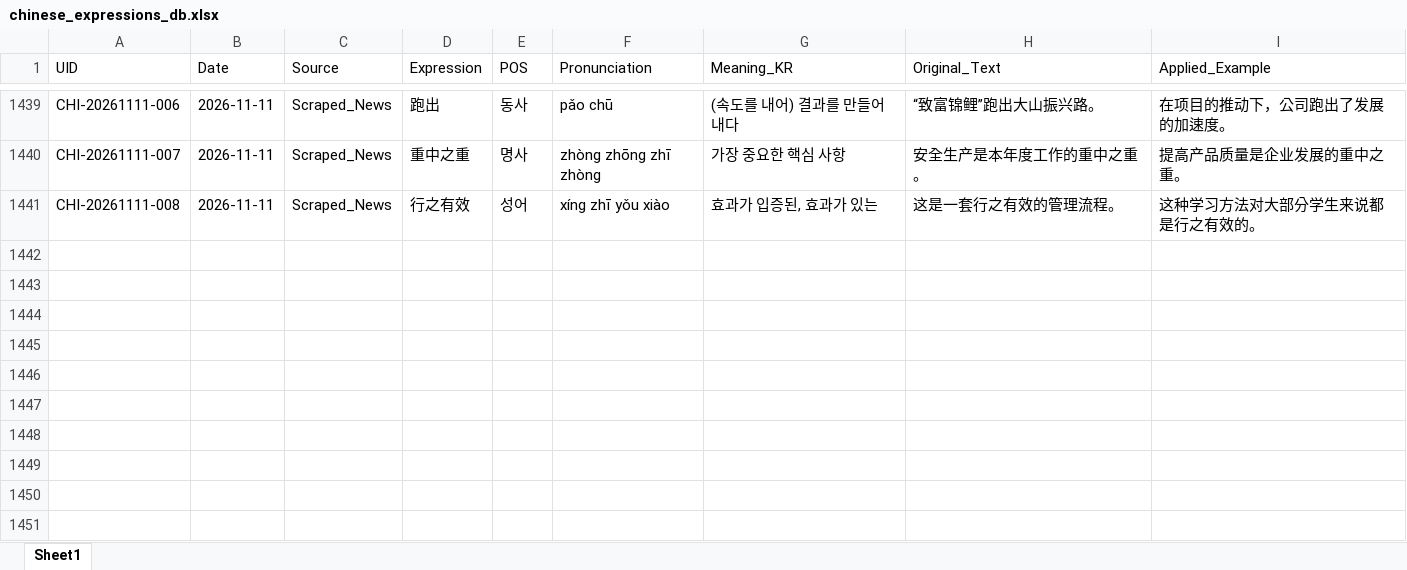
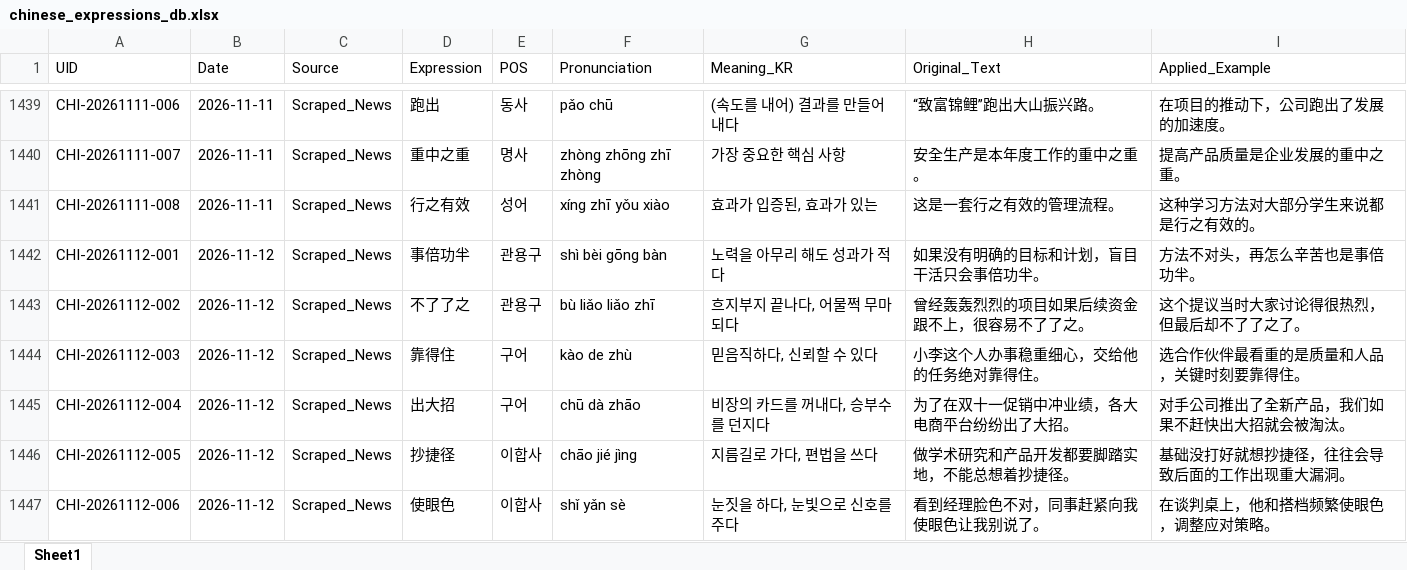
Before and after one commit to woodangtangtangAI/CN-Expressions-Memorize, an Excel workbook: data/01_Database/chinese_expressions_db.xlsx, sheet Sheet1, drawn as a sheet; only a part is shown, gaps mark what is left out; values as stored, in another font and other column widths than the file's, no borders; the diff names each change by its address in the sheet, - before the commit and + after, or states it on an @@ line.

```diff
--- a/data/01_Database/chinese_expressions_db.xlsx (sheet Sheet1)
+++ b/data/01_Database/chinese_expressions_db.xlsx (sheet Sheet1)
+row 1442: CHI-20261112-001 | 2026-11-12 | Scraped_News | 事倍功半 | 관용구 | shì bèi gōng bàn | 노력을 아무리 해도 성과가 적다 | 如果没有明确的目标和计划，盲目干活只会事倍功半。 | 方法不对头，再怎么辛苦也是事倍功半。
+row 1443: CHI-20261112-002 | 2026-11-12 | Scraped_News | 不了了之 | 관용구 | bù liǎo liǎo zhī | 흐지부지 끝나다, 어물쩍 무마되다 | 曾经轰轰烈烈的项目如果后续资金跟不上，很容易不了了之。 | 这个提议当时大家讨论得很热烈，但最后却不了了之了。
+row 1444: CHI-20261112-003 | 2026-11-12 | Scraped_News | 靠得住 | 구어 | kào de zhù | 믿음직하다, 신뢰할 수 있다 | 小李这个人办事稳重细心，交给他的任务绝对靠得住。 | 选合作伙伴最看重的是质量和人品，关键时刻要靠得住。
+row 1445: CHI-20261112-004 | 2026-11-12 | Scraped_News | 出大招 | 구어 | chū dà zhāo | 비장의 카드를 꺼내다, 승부수를 던지다 | 为了在双十一促销中冲业绩，各大电商平台纷纷出了大招。 | 对手公司推出了全新产品，我们如果不赶快出大招就会被淘汰。
+row 1446: CHI-20261112-005 | 2026-11-12 | Scraped_News | 抄捷径 | 이합사 | chāo jié jìng | 지름길로 가다, 편법을 쓰다 | 做学术研究和产品开发都要脚踏实地，不能总想着抄捷径。 | 基础没打好就想抄捷径，往往会导致后面的工作出现重大漏洞。
+row 1447: CHI-20261112-006 | 2026-11-12 | Scraped_News | 使眼色 | 이합사 | shǐ yǎn sè | 눈짓을 하다, 눈빛으로 신호를 주다 | 看到经理脸色不对，同事赶紧向我使眼色让我别说了。 | 在谈判桌上，他和搭档频繁使眼色，调整应对策略。
```
Also changed, not shown: 5 other files.
